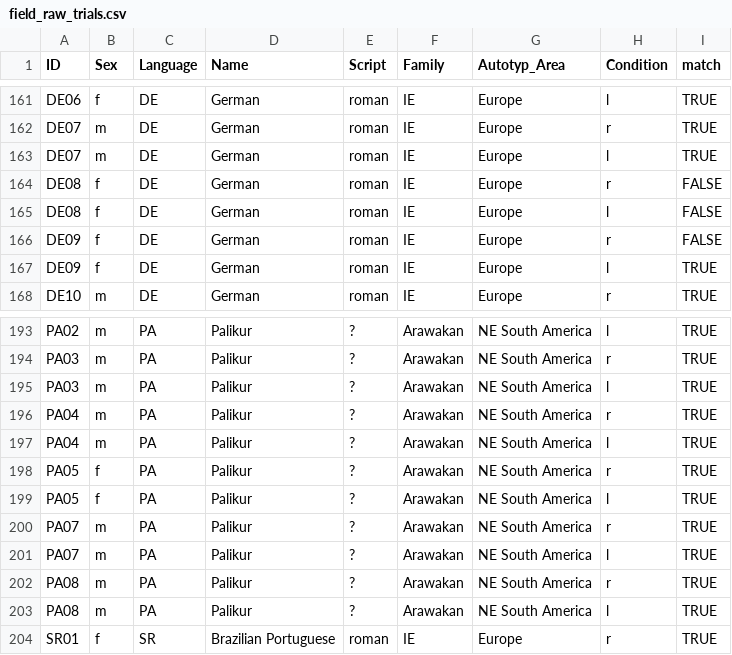
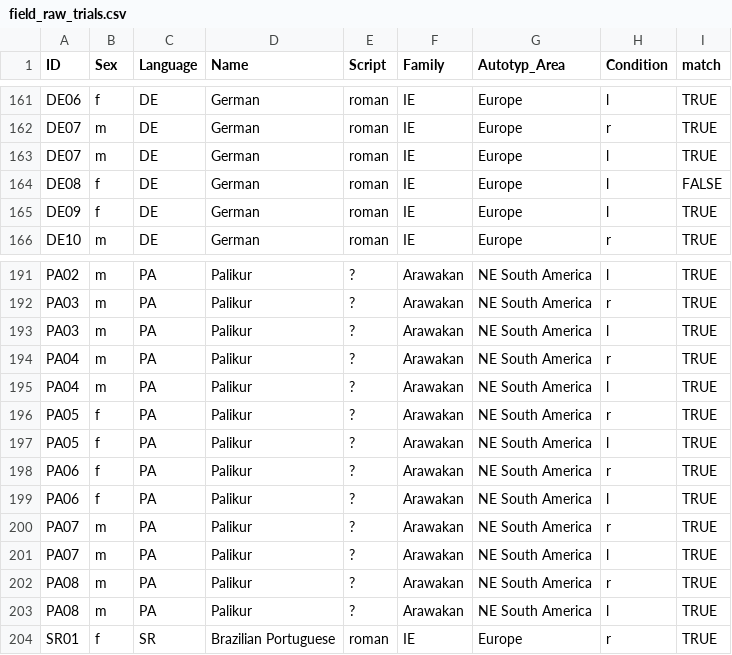
Before and after one commit to olacwiek/r_l_contrast, a CSV file: data/field_raw_trials.csv, drawn as a sheet; only a part is shown, gaps mark what is left out.

```diff
--- a/data/field_raw_trials.csv
+++ b/data/field_raw_trials.csv
@@ -163,5 +163,3 @@ DE07,m,DE,German,roman,IE,Europe,r,TRUE
 DE07,m,DE,German,roman,IE,Europe,l,TRUE
-DE08,f,DE,German,roman,IE,Europe,r,FALSE
 DE08,f,DE,German,roman,IE,Europe,l,FALSE
-DE09,f,DE,German,roman,IE,Europe,r,FALSE
 DE09,f,DE,German,roman,IE,Europe,l,TRUE
@@ -199,2 +197,4 @@ PA05,f,PA,Palikur,?,Arawakan,NE South America,r,TRUE
 PA05,f,PA,Palikur,?,Arawakan,NE South America,l,TRUE
+PA06,f,PA,Palikur,?,Arawakan,NE South America,r,TRUE
+PA06,f,PA,Palikur,?,Arawakan,NE South America,l,TRUE
 PA07,m,PA,Palikur,?,Arawakan,NE South America,r,TRUE
```
Also changed, not shown: data/field_experiment_cleaned.csv, data/languages.csv, 6 other files.
